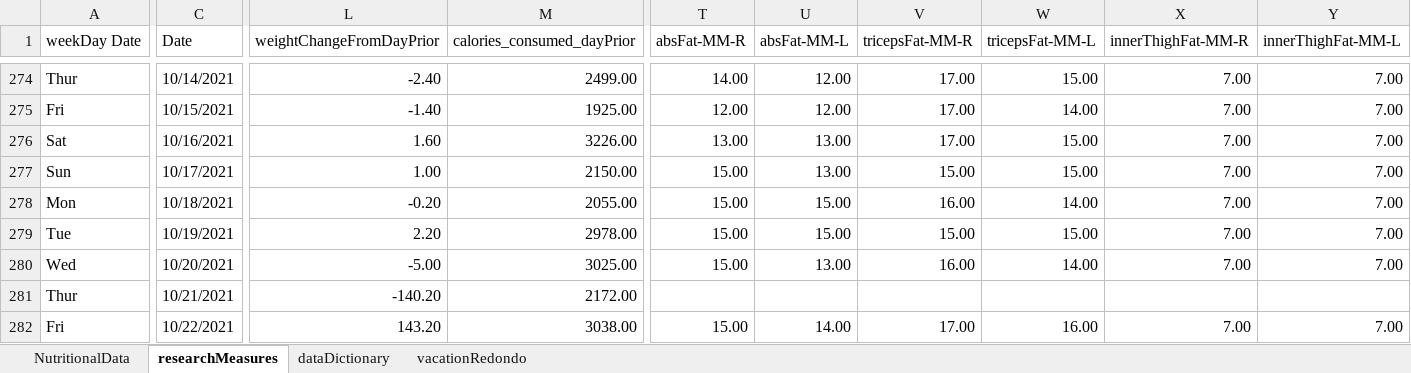
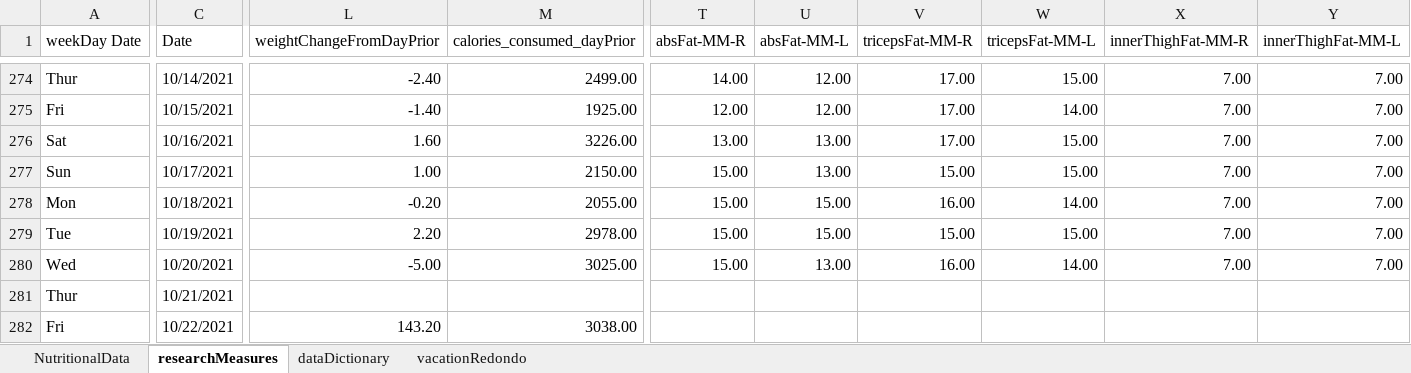
Before and after one commit to JanJanJan2018/lipocavitation-dieting-exercise-21-day-research, an Excel workbook: research3 exercise diet loosely no lipocavitation janFeb 2021.xlsx, sheet researchMeasures, drawn as a sheet; only a part is shown, gaps mark what is left out; values as stored, in another font and other column widths than the file's, no cell formats; 1 other sheet too large or unreadable and not compared; the diff covers the shown part only; the diff names each change by its address in the sheet, - before the commit and + after, or states it on an @@ line.

Commit message:
Add files via upload

```diff
--- a/research3 exercise diet loosely no lipocavitation janFeb 2021.xlsx (sheet researchMeasures)
+++ b/research3 exercise diet loosely no lipocavitation janFeb 2021.xlsx (sheet researchMeasures)
-L281 (weightChangeFromDayPrior): -140.20
+L281 (weightChangeFromDayPrior): (empty)
-M281 (calories_consumed_dayPrior): 2172.00
+M281 (calories_consumed_dayPrior): (empty)
-T282 (absFat-MM-R): 15.00
+T282 (absFat-MM-R): (empty)
-U282 (absFat-MM-L): 14.00
+U282 (absFat-MM-L): (empty)
-V282 (tricepsFat-MM-R): 17.00
+V282 (tricepsFat-MM-R): (empty)
-W282 (tricepsFat-MM-L): 16.00
+W282 (tricepsFat-MM-L): (empty)
-X282 (innerThighFat-MM-R): 7.00
+X282 (innerThighFat-MM-R): (empty)
-Y282 (innerThighFat-MM-L): 7.00
+Y282 (innerThighFat-MM-L): (empty)
```
Also changed, not shown: 3 added rows, 1 removed row and 178 edited cells elsewhere in this sheet, sheet NutritionalData, cell formats.
